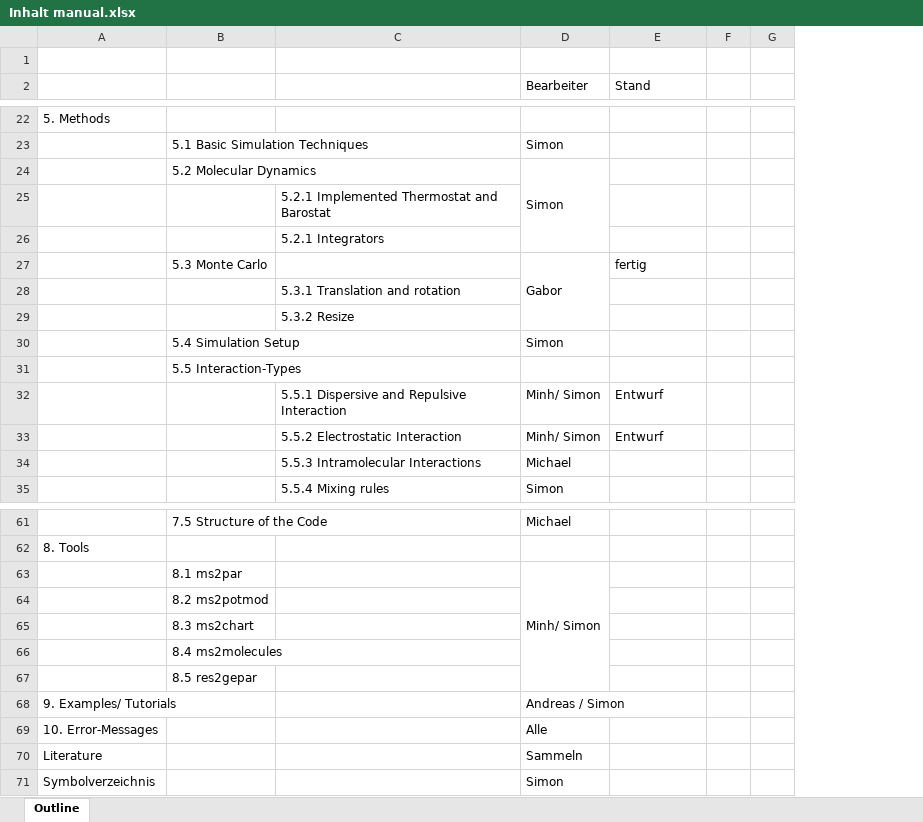
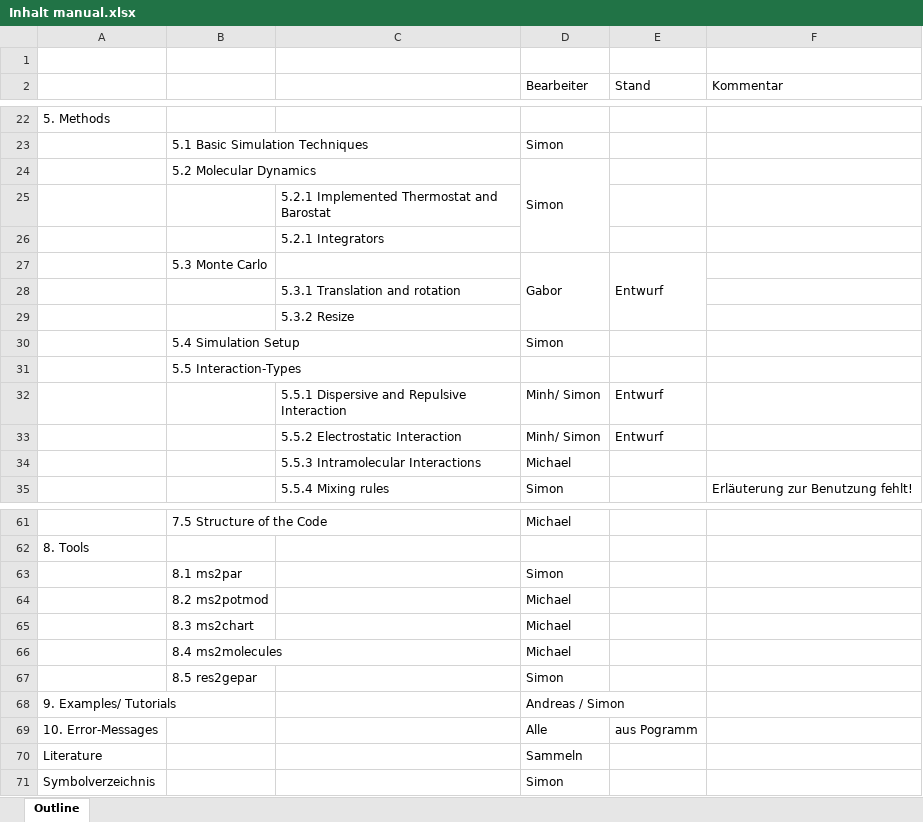
Before and after one commit to moltherm-computation/ms2, an Excel workbook: documentation/Inhalt manual.xlsx, sheet Outline, drawn as a sheet; only a part is shown, gaps mark what is left out; values as stored, in another font and other column widths than the file's, no cell formats; removed rows and columns are numbered as before the commit, all else as after; the diff covers the shown part only; the diff names each change by its address in the sheet, - before the commit and + after, or states it on an @@ line.

```diff
--- a/documentation/Inhalt manual.xlsx (sheet Outline)
+++ b/documentation/Inhalt manual.xlsx (sheet Outline)
-column F, empty
-column G, empty
+column F (Kommentar), row 35: Erläuterung zur Benutzung fehlt!
-E27 (Stand): fertig
+E27 (Stand): Entwurf
+E27:E29 merged
-D63 (Bearbeiter): Minh/ Simon
+D63 (Bearbeiter): Simon
-D63:D67 merged
-D64:D66 (Bearbeiter): (empty)
+D64:D66 (Bearbeiter): Michael
-D67 (Bearbeiter): (empty)
+D67 (Bearbeiter): Simon
-E69 (Stand): (empty)
+E69 (Stand): aus Pogramm
```
Also changed, not shown: 2 added rows, 2 removed rows and 10 edited cells elsewhere in this sheet, cell formats, 9 other files.
